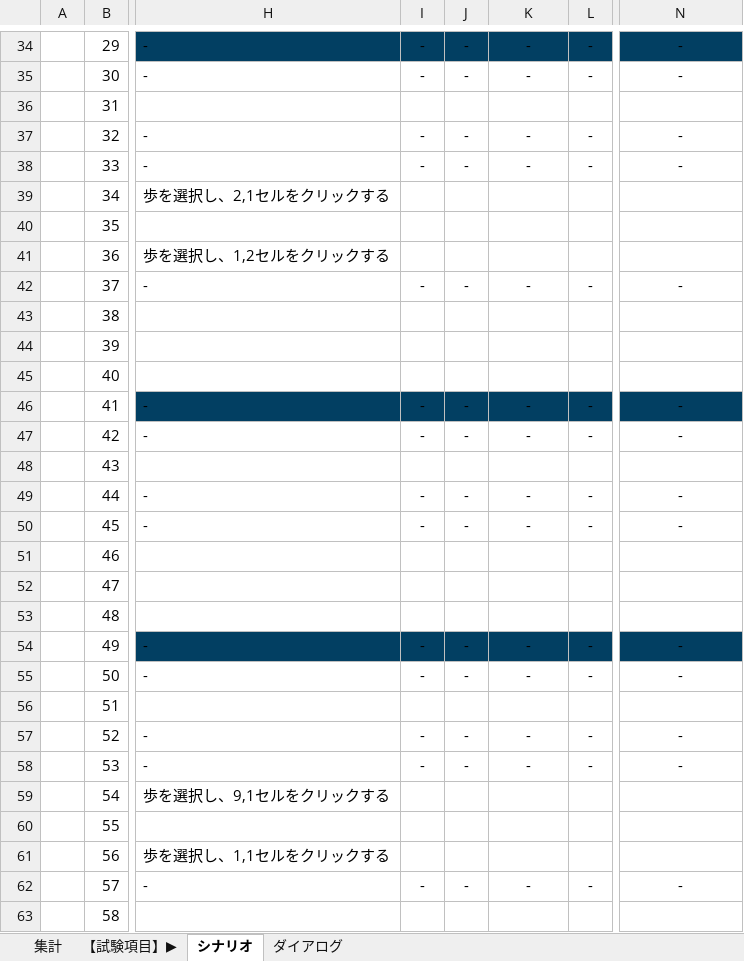
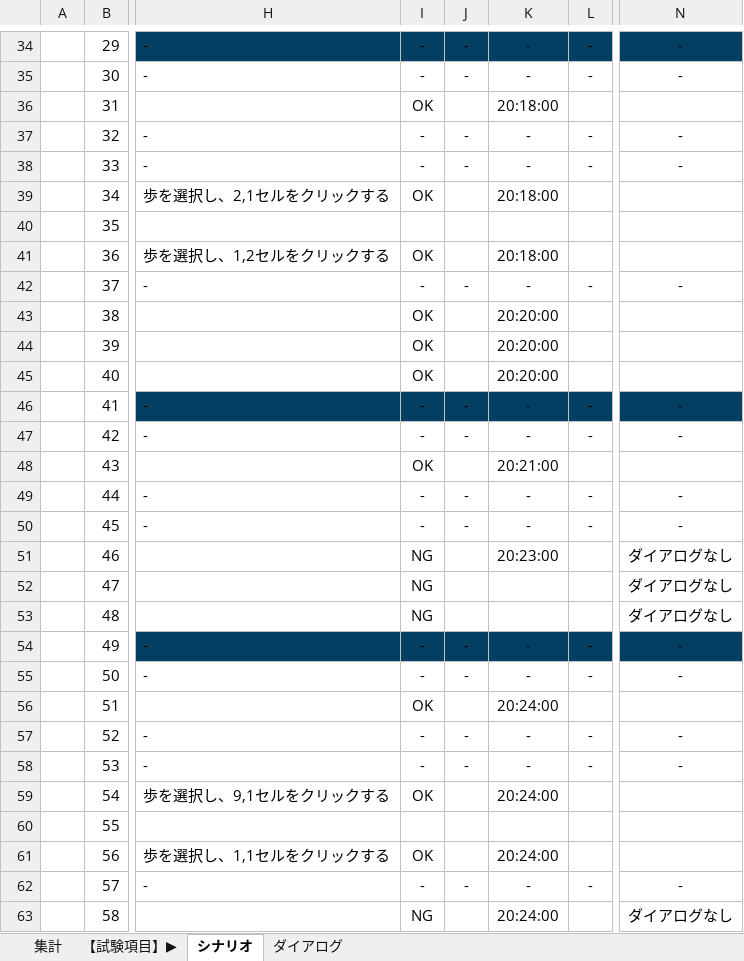
Before and after one commit to shinichiohuchi/AFIS, an Excel workbook: doc/testlist.xlsx, sheet シナリオ, drawn as a sheet; only a part is shown, gaps mark what is left out; values as stored, in another font and other column widths than the file's, no borders; conditional formats not drawn; the diff covers the shown part only; the diff names each change by its address in the sheet, - before the commit and + after, or states it on an @@ line.

```diff
--- a/doc/testlist.xlsx (sheet シナリオ)
+++ b/doc/testlist.xlsx (sheet シナリオ)
-I36: (empty)
+I36: OK
-K36: (empty)
+K36: 20:18:00
-I39: (empty)
+I39: OK
-K39: (empty)
+K39: 20:18:00
-I41: (empty)
+I41: OK
-K41: (empty)
+K41: 20:18:00
-I43:I45: (empty)
+I43:I45: OK
-K43:K45: (empty)
+K43:K45: 20:20:00
-I48: (empty)
+I48: OK
-K48: (empty)
+K48: 20:21:00
-I51:I53: (empty)
+I51:I53: NG
-K51: (empty)
+K51: 20:23:00
-N51:N53: (empty)
+N51:N53: ダイアログなし
-I56: (empty)
+I56: OK
-K56: (empty)
+K56: 20:24:00
-I59: (empty)
+I59: OK
-K59: (empty)
+K59: 20:24:00
-I61: (empty)
+I61: OK
-K61: (empty)
+K61: 20:24:00
-I63: (empty)
+I63: NG
-K63: (empty)
+K63: 20:24:00
-N63: (empty)
+N63: ダイアログなし
```
Also changed, not shown: 53 edited cells elsewhere in this sheet, sheet ダイアログ, sheet 集計.
